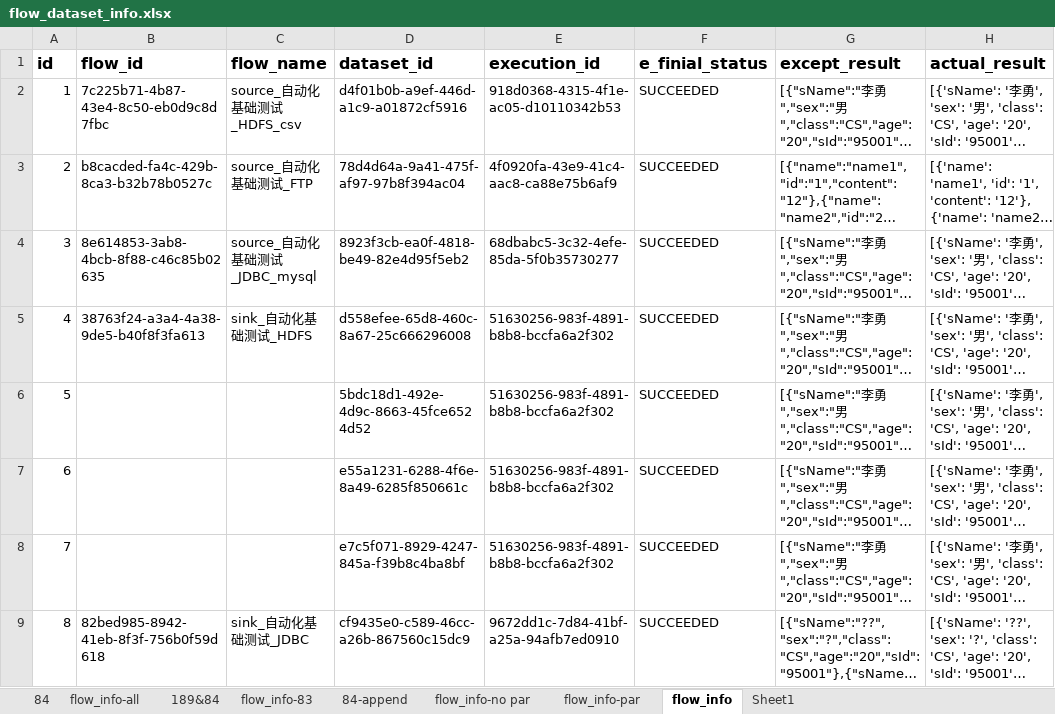
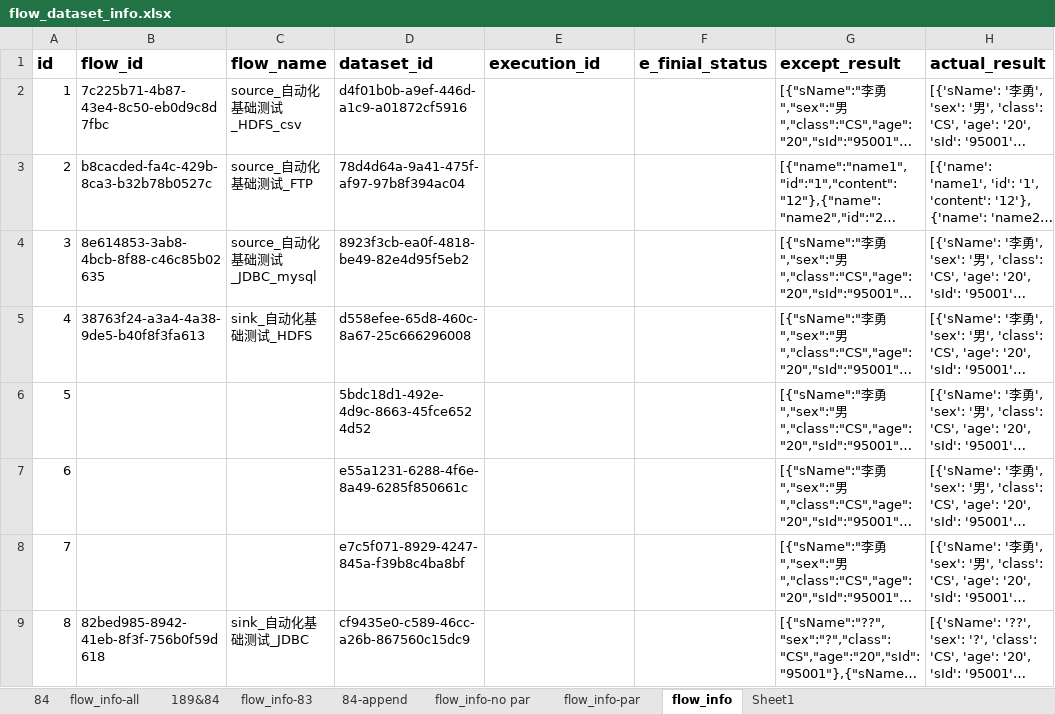
Before and after one commit to bingjiegu/For_Free, an Excel workbook: singl_api/api_test_cases/flow_dataset_info.xlsx, sheet flow_info, drawn as a sheet; only a part is shown; long unchanged cells end in …; values as stored, in another font and other column widths than the file's, no borders; the diff covers the shown part only; the diff names each change by its address in the sheet, - before the commit and + after, or states it on an @@ line.

Commit message:
增加flow用例

```diff
--- a/singl_api/api_test_cases/flow_dataset_info.xlsx (sheet flow_info)
+++ b/singl_api/api_test_cases/flow_dataset_info.xlsx (sheet flow_info)
-E2 (execution_id): 918d0368-4315-4f1e-ac05-d10110342b53
+E2 (execution_id): (empty)
-F2:F9 (e_finial_status): SUCCEEDED
+F2:F9 (e_finial_status): (empty)
-E3 (execution_id): 4f0920fa-43e9-41c4-aac8-ca88e75b6af9
+E3 (execution_id): (empty)
-E4 (execution_id): 68dbabc5-3c32-4efe-85da-5f0b35730277
+E4 (execution_id): (empty)
-E5:E8 (execution_id): 51630256-983f-4891-b8b8-bccfa6a2f302
+E5:E8 (execution_id): (empty)
-E9 (execution_id): 9672dd1c-7d84-41bf-a25a-94afb7ed0910
+E9 (execution_id): (empty)
```
Also changed, not shown: 8 added rows, 2 removed rows and 26 edited cells elsewhere in this sheet, sheet 84.
